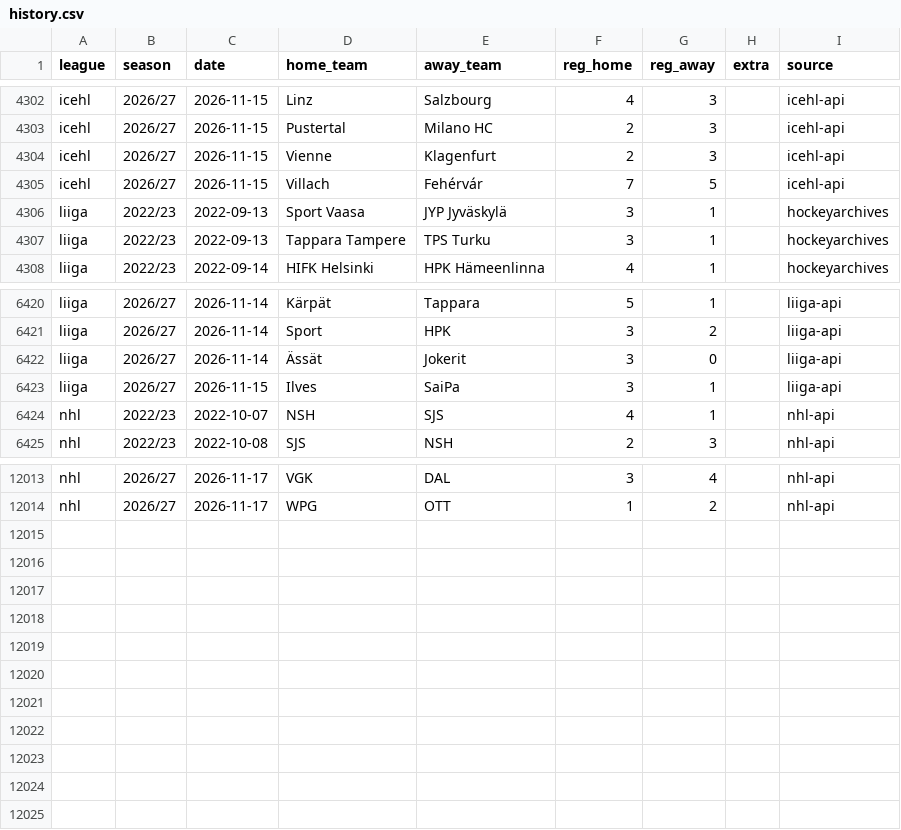
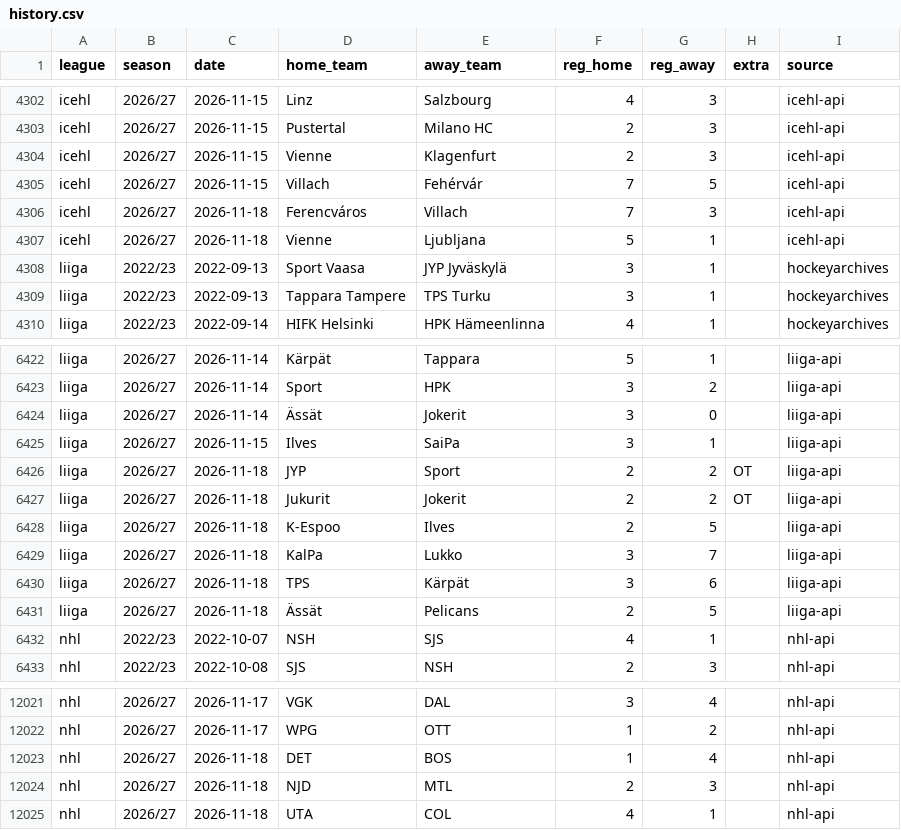
Before and after one commit to reinski260970/soccer, a CSV file: data/hockey/history.csv, drawn as a sheet; only a part is shown, gaps mark what is left out; the diff names each change by its address in the sheet, - before the commit and + after, or states it on an @@ line.

Commit message:
Hockey data audit 2026-11-19T11:57Z

```diff
--- a/data/hockey/history.csv
+++ b/data/hockey/history.csv
+row 4306: icehl | 2026/27 | 2026-11-18 | Ferencváros | Villach | 7 | 3 |  | icehl-api
+row 4307: icehl | 2026/27 | 2026-11-18 | Vienne | Ljubljana | 5 | 1 |  | icehl-api
+row 6426: liiga | 2026/27 | 2026-11-18 | JYP | Sport | 2 | 2 | OT | liiga-api
+row 6427: liiga | 2026/27 | 2026-11-18 | Jukurit | Jokerit | 2 | 2 | OT | liiga-api
+row 6428: liiga | 2026/27 | 2026-11-18 | K-Espoo | Ilves | 2 | 5 |  | liiga-api
+row 6429: liiga | 2026/27 | 2026-11-18 | KalPa | Lukko | 3 | 7 |  | liiga-api
+row 6430: liiga | 2026/27 | 2026-11-18 | TPS | Kärpät | 3 | 6 |  | liiga-api
+row 6431: liiga | 2026/27 | 2026-11-18 | Ässät | Pelicans | 2 | 5 |  | liiga-api
+row 12023: nhl | 2026/27 | 2026-11-18 | DET | BOS | 1 | 4 |  | nhl-api
+row 12024: nhl | 2026/27 | 2026-11-18 | NJD | MTL | 2 | 3 |  | nhl-api
+row 12025: nhl | 2026/27 | 2026-11-18 | UTA | COL | 4 | 1 |  | nhl-api
```
Also changed, not shown: 1 other file.
